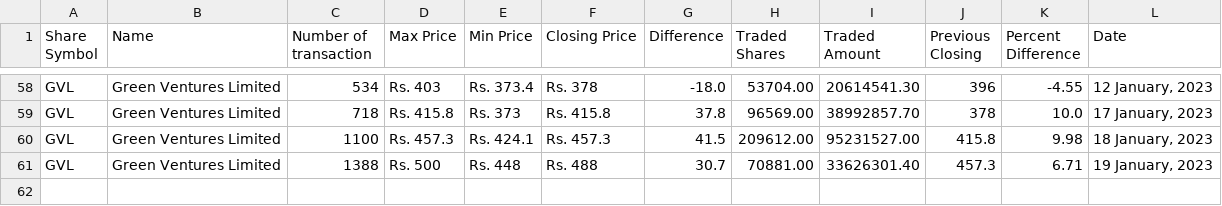
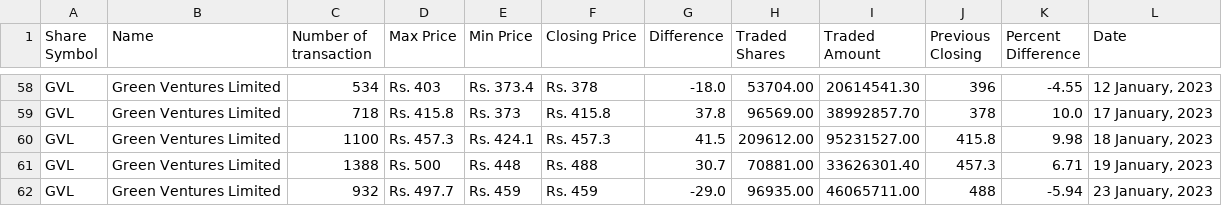
Before and after one commit to neeschal00/nepal-share, a CSV file: ShareData/gvl_today.csv, drawn as a sheet; only a part is shown, gaps mark what is left out; the diff names each change by its address in the sheet, - before the commit and + after, or states it on an @@ line.

```diff
--- a/ShareData/gvl_today.csv
+++ b/ShareData/gvl_today.csv
+row 62: GVL | Green Ventures Limited | 932 | Rs. 497.7 | Rs. 459 | Rs. 459 | -29.0 | 96935.00 | 46065711.00 | 488 | -5.94 | 23 January, 2023
```
Also changed, not shown: ShareData/mbjc_today.csv, ShareData/nifra_today.csv, 10 other files.
